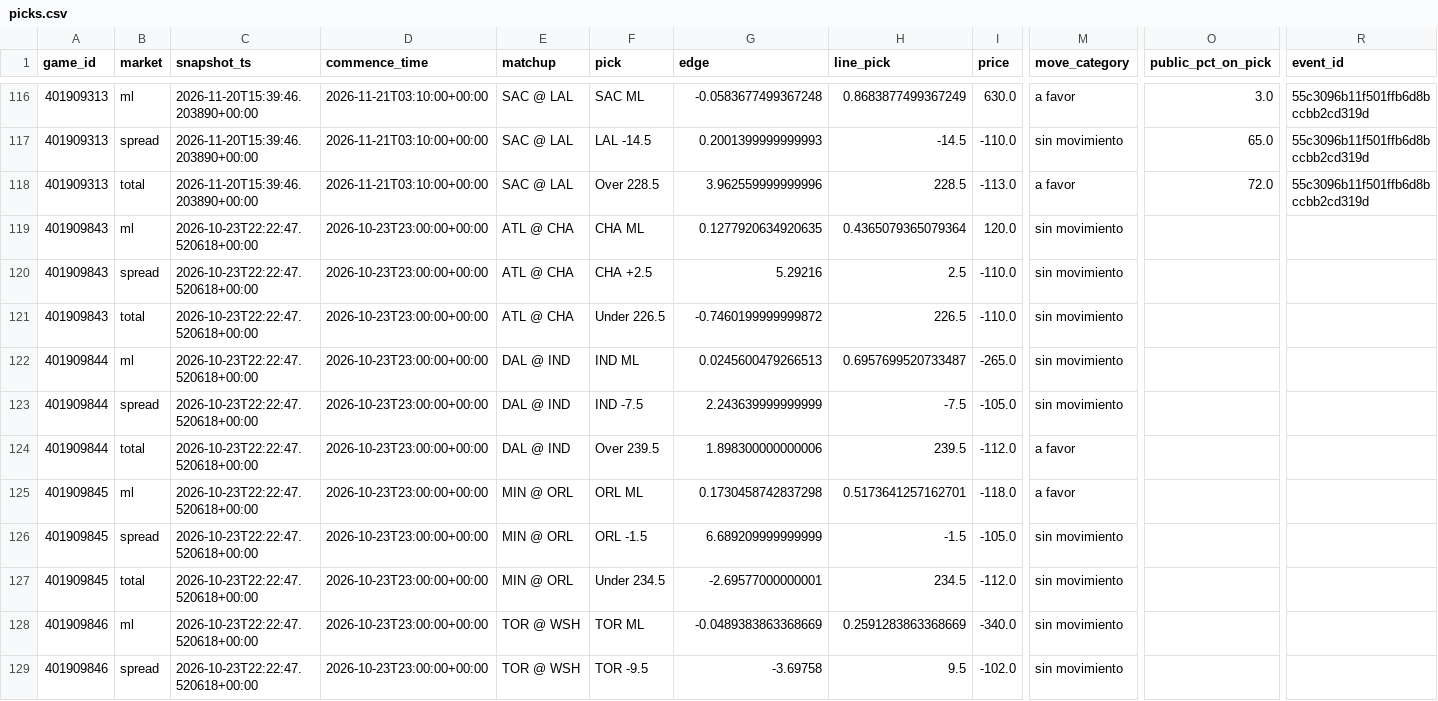
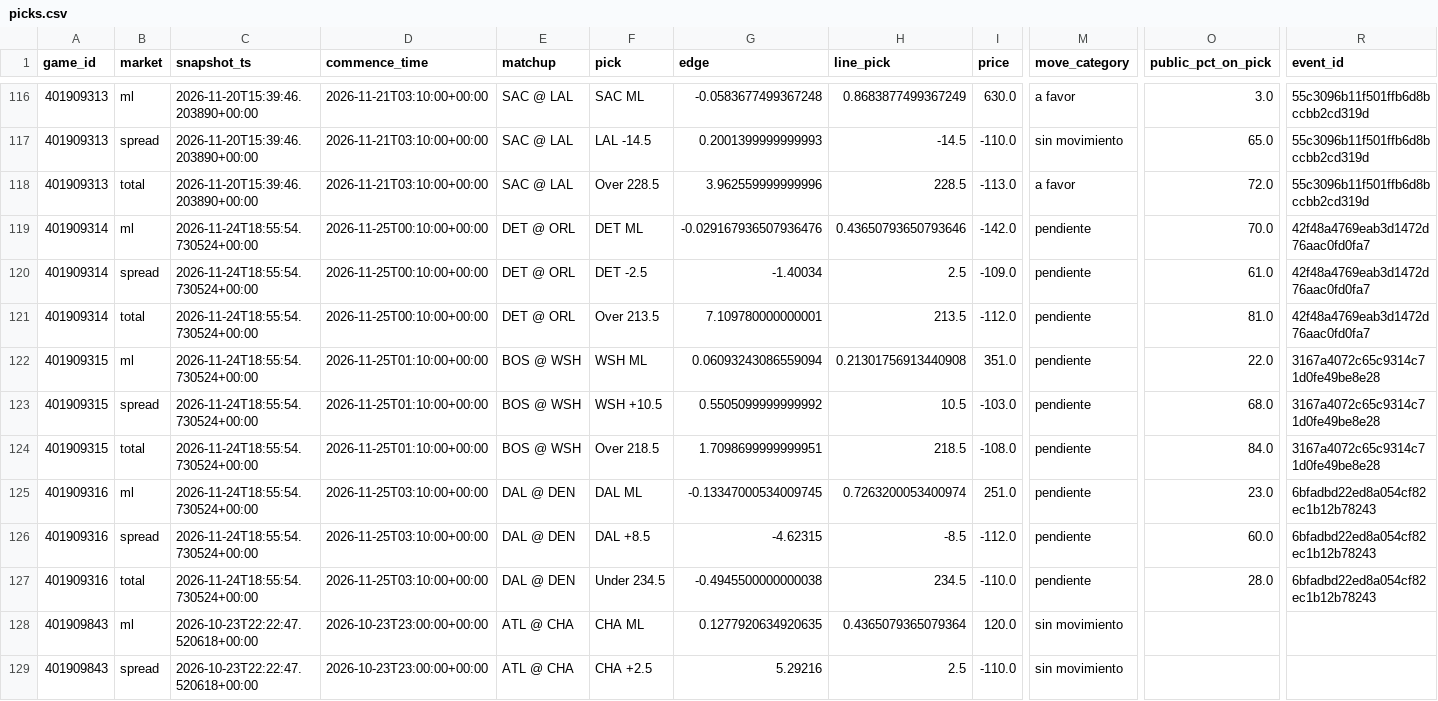
Before and after one commit to DaveBarracuda/nba-quant, a CSV file: ledger/github/picks.csv, drawn as a sheet; only a part is shown, gaps mark what is left out; the shorter side is filled out with more unchanged rows; rows hold the shown columns only; the diff covers the shown part only; the diff names each change by its address in the sheet, - before the commit and + after, or states it on an @@ line.

```diff
--- a/ledger/github/picks.csv
+++ b/ledger/github/picks.csv
+row 119: 401909314 | ml | 2026-11-24T18:55:54.730524+00:00 | 2026-11-25T00:10:00+00:00 | DET @ ORL | DET ML | -0.029167936507936476 | 0.43650793650793646 | -142.0 | pendiente | 70.0 | 42f48a4769eab3d1472d76aac0fd0fa7
+row 120: 401909314 | spread | 2026-11-24T18:55:54.730524+00:00 | 2026-11-25T00:10:00+00:00 | DET @ ORL | DET -2.5 | -1.40034 | 2.5 | -109.0 | pendiente | 61.0 | 42f48a4769eab3d1472d76aac0fd0fa7
+row 121: 401909314 | total | 2026-11-24T18:55:54.730524+00:00 | 2026-11-25T00:10:00+00:00 | DET @ ORL | Over 213.5 | 7.109780000000001 | 213.5 | -112.0 | pendiente | 81.0 | 42f48a4769eab3d1472d76aac0fd0fa7
+row 122: 401909315 | ml | 2026-11-24T18:55:54.730524+00:00 | 2026-11-25T01:10:00+00:00 | BOS @ WSH | WSH ML | 0.06093243086559094 | 0.21301756913440908 | 351.0 | pendiente | 22.0 | 3167a4072c65c9314c71d0fe49be8e28
+row 123: 401909315 | spread | 2026-11-24T18:55:54.730524+00:00 | 2026-11-25T01:10:00+00:00 | BOS @ WSH | WSH +10.5 | 0.5505099999999992 | 10.5 | -103.0 | pendiente | 68.0 | 3167a4072c65c9314c71d0fe49be8e28
+row 124: 401909315 | total | 2026-11-24T18:55:54.730524+00:00 | 2026-11-25T01:10:00+00:00 | BOS @ WSH | Over 218.5 | 1.7098699999999951 | 218.5 | -108.0 | pendiente | 84.0 | 3167a4072c65c9314c71d0fe49be8e28
+row 125: 401909316 | ml | 2026-11-24T18:55:54.730524+00:00 | 2026-11-25T03:10:00+00:00 | DAL @ DEN | DAL ML | -0.13347000534009745 | 0.7263200053400974 | 251.0 | pendiente | 23.0 | 6bfadbd22ed8a054cf82ec1b12b78243
+row 126: 401909316 | spread | 2026-11-24T18:55:54.730524+00:00 | 2026-11-25T03:10:00+00:00 | DAL @ DEN | DAL +8.5 | -4.62315 | -8.5 | -112.0 | pendiente | 60.0 | 6bfadbd22ed8a054cf82ec1b12b78243
+row 127: 401909316 | total | 2026-11-24T18:55:54.730524+00:00 | 2026-11-25T03:10:00+00:00 | DAL @ DEN | Under 234.5 | -0.4945500000000038 | 234.5 | -110.0 | pendiente | 28.0 | 6bfadbd22ed8a054cf82ec1b12b78243
```
Also changed, not shown: 18 edited cells elsewhere in this file, ledger/github/summary.csv, 1 other file.
